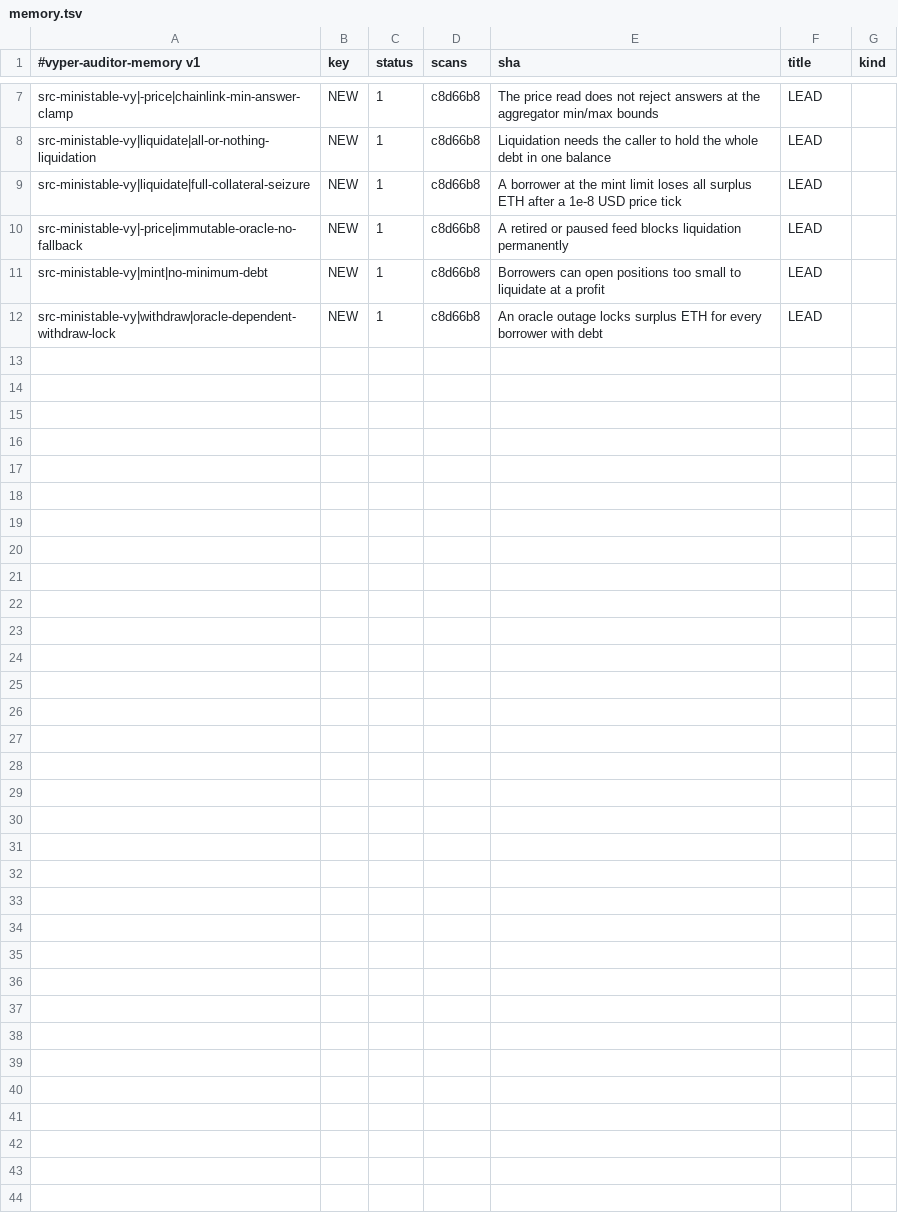
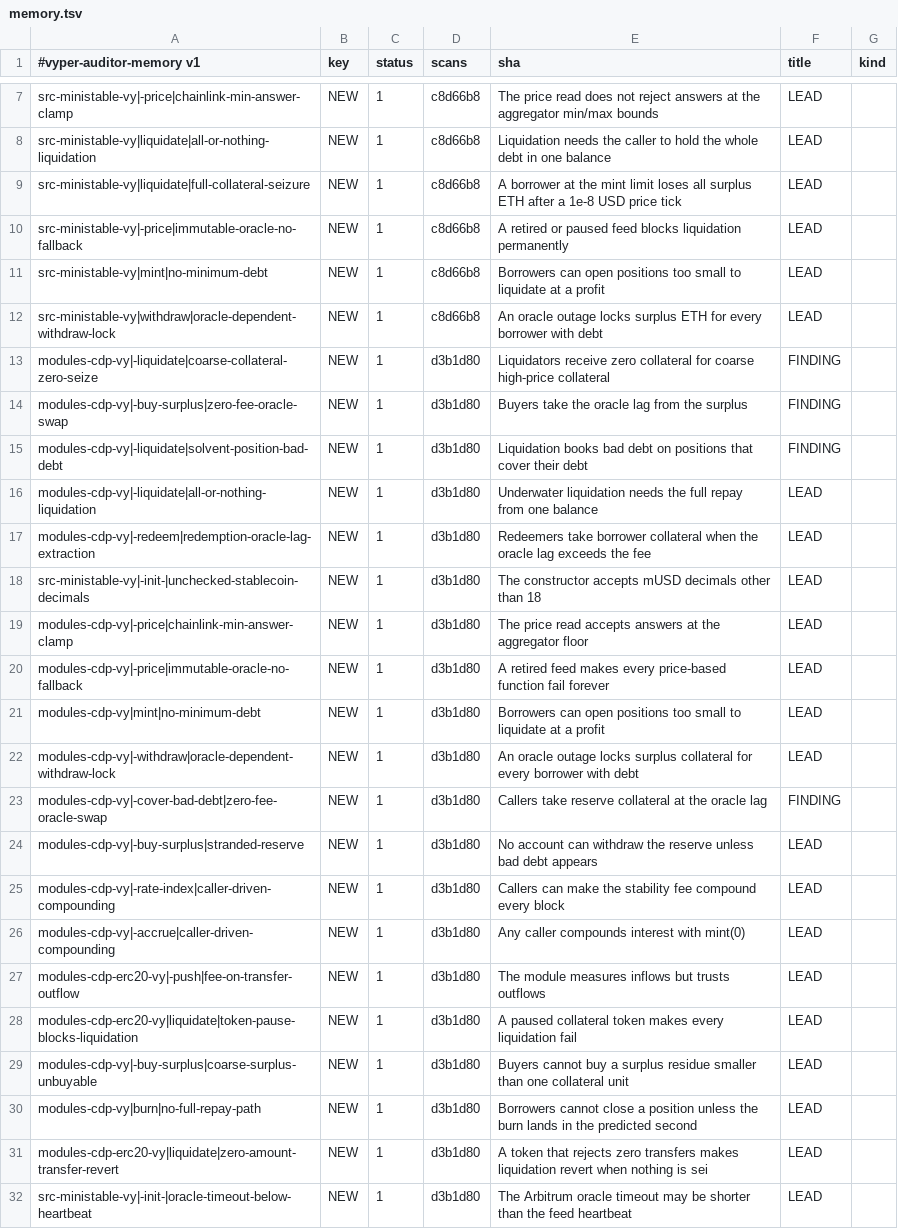
Before and after one commit to rafael-abuawad/ministable, a TSV file: .vyper-auditor/memory.tsv, drawn as a sheet; only a part is shown, gaps mark what is left out.

Commit message:
Harden CDP surplus swaps and record the October audit
- Charge the redemption fee on buy_surplus and cover_bad_debt so callers cannot take oracle lag at par
- Reject coarse high-price collateral that floors liquidation seize to zero
- Store the 2026-10-22 vyper-auditor run and update README, tests, and memory

```diff
--- a/.vyper-auditor/memory.tsv
+++ b/.vyper-auditor/memory.tsv
@@ -12 +12,21 @@ src-ministable-vy|mint|no-minimum-debt	NEW	1	c8d66b8	Borrowers can open position
 src-ministable-vy|withdraw|oracle-dependent-withdraw-lock	NEW	1	c8d66b8	An oracle outage locks surplus ETH for every borrower with debt	LEAD
+modules-cdp-vy|-liquidate|coarse-collateral-zero-seize	NEW	1	d3b1d80	Liquidators receive zero collateral for coarse high-price collateral	FINDING
+modules-cdp-vy|-buy-surplus|zero-fee-oracle-swap	NEW	1	d3b1d80	Buyers take the oracle lag from the surplus	FINDING
+modules-cdp-vy|-liquidate|solvent-position-bad-debt	NEW	1	d3b1d80	Liquidation books bad debt on positions that cover their debt	FINDING
+modules-cdp-vy|-liquidate|all-or-nothing-liquidation	NEW	1	d3b1d80	Underwater liquidation needs the full repay from one balance	LEAD
+modules-cdp-vy|-redeem|redemption-oracle-lag-extraction	NEW	1	d3b1d80	Redeemers take borrower collateral when the oracle lag exceeds the fee	LEAD
+src-ministable-vy|-init-|unchecked-stablecoin-decimals	NEW	1	d3b1d80	The constructor accepts mUSD decimals other than 18	LEAD
+modules-cdp-vy|-price|chainlink-min-answer-clamp	NEW	1	d3b1d80	The price read accepts answers at the aggregator floor	LEAD
+modules-cdp-vy|-price|immutable-oracle-no-fallback	NEW	1	d3b1d80	A retired feed makes every price-based function fail forever	LEAD
+modules-cdp-vy|mint|no-minimum-debt	NEW	1	d3b1d80	Borrowers can open positions too small to liquidate at a profit	LEAD
+modules-cdp-vy|-withdraw|oracle-dependent-withdraw-lock	NEW	1	d3b1d80	An oracle outage locks surplus collateral for every borrower with debt	LEAD
+modules-cdp-vy|-cover-bad-debt|zero-fee-oracle-swap	NEW	1	d3b1d80	Callers take reserve collateral at the oracle lag	FINDING
+modules-cdp-vy|-buy-surplus|stranded-reserve	NEW	1	d3b1d80	No account can withdraw the reserve unless bad debt appears	LEAD
+modules-cdp-vy|-rate-index|caller-driven-compounding	NEW	1	d3b1d80	Callers can make the stability fee compound every block	LEAD
+modules-cdp-vy|-accrue|caller-driven-compounding	NEW	1	d3b1d80	Any caller compounds interest with mint(0)	LEAD
+modules-cdp-erc20-vy|-push|fee-on-transfer-outflow	NEW	1	d3b1d80	The module measures inflows but trusts outflows	LEAD
+modules-cdp-erc20-vy|liquidate|token-pause-blocks-liquidation	NEW	1	d3b1d80	A paused collateral token makes every liquidation fail	LEAD
+modules-cdp-vy|-buy-surplus|coarse-surplus-unbuyable	NEW	1	d3b1d80	Buyers cannot buy a surplus residue smaller than one collateral unit	LEAD
+modules-cdp-vy|burn|no-full-repay-path	NEW	1	d3b1d80	Borrowers cannot close a position unless the burn lands in the predicted second	LEAD
+modules-cdp-erc20-vy|liquidate|zero-amount-transfer-revert	NEW	1	d3b1d80	A token that rejects zero transfers makes liquidation revert when nothing is sei	LEAD
+src-ministable-vy|-init-|oracle-timeout-below-heartbeat	NEW	1	d3b1d80	The Arbitrum oracle timeout may be shorter than the feed heartbeat	LEAD
```
Also changed, not shown: 21 other files.
